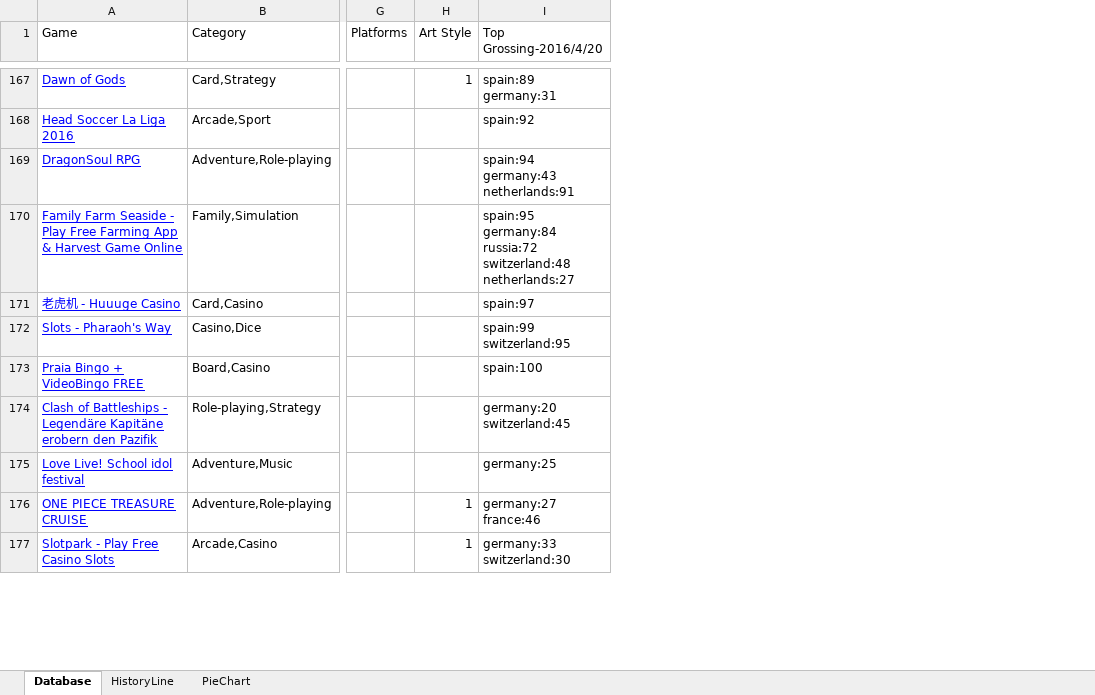
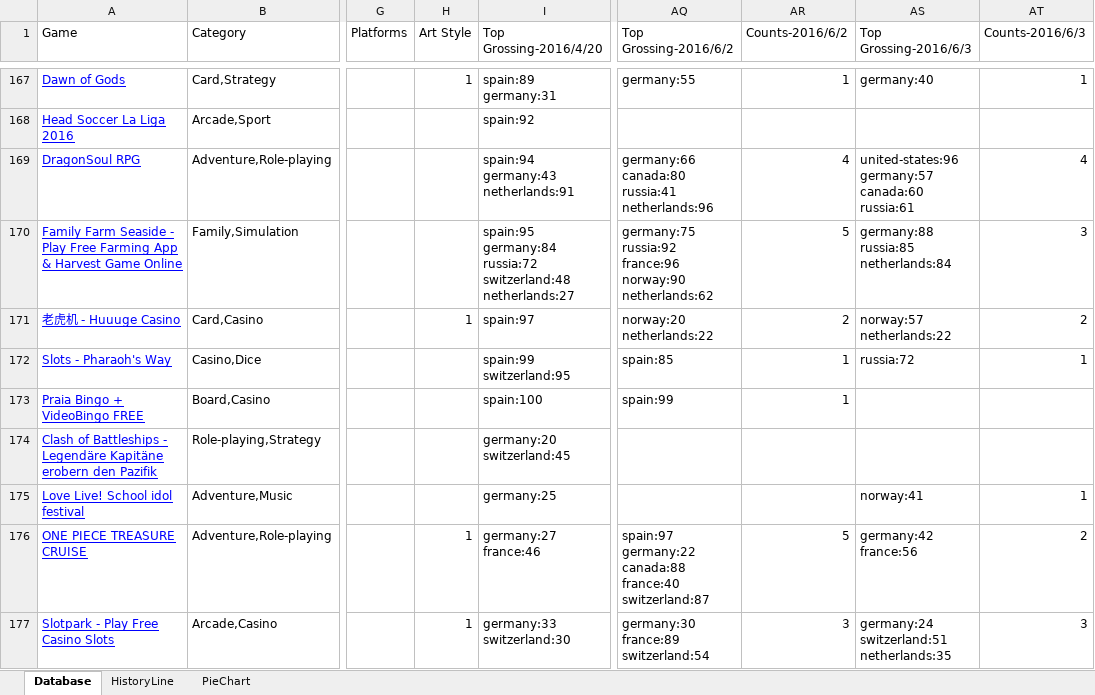
Before and after one commit to napyang/VBA-AppAnnie, an Excel workbook: AppAnnie.xlsm, sheet Database, drawn as a sheet; only a part is shown, gaps mark what is left out; values as stored, in another font and other column widths than the file's, no borders; charts and pictures and conditional formats not drawn; ↵ is a line break in a cell; the diff covers the shown part only; the diff names each change by its address in the sheet, - before the commit and + after, or states it on an @@ line.

```diff
--- a/AppAnnie.xlsm (sheet Database)
+++ b/AppAnnie.xlsm (sheet Database)
+column AQ (Top Grossing-2016/6/2), rows 167-177: germany:55 |  | germany:66 ↵ canada:80 ↵ russia:41 ↵ netherlands:96 | germany:75 ↵ russia:92 ↵ france:96 ↵ norway:90 ↵ netherlands:62 | norway:20 ↵ netherlands:22 | spain:85 | spain:99 |  |  | spain:97 ↵ germany:22 ↵ canada:88 ↵ france:40 ↵ switzerland:87 | germany:30 ↵ france:89 ↵ switzerland:54
+column AR (Counts-2016/6/2), rows 167-177: 1 |  | 4 | 5 | 2 | 1 | 1 |  |  | 5 | 3
+column AS (Top Grossing-2016/6/3), rows 167-177: germany:40 |  | united-states:96 ↵ germany:57 ↵ canada:60 ↵ russia:61 | germany:88 ↵ russia:85 ↵ netherlands:84 | norway:57 ↵ netherlands:22 | russia:72 |  |  | norway:41 | germany:42 ↵ france:56 | germany:24 ↵ switzerland:51 ↵ netherlands:35
+column AT (Counts-2016/6/3), rows 167-177: 1 |  | 4 | 3 | 2 | 1 |  |  | 1 | 2 | 3
-H171 (Art Style): (empty)
+H171 (Art Style): 1
```
Also changed, not shown: 54 added rows and 14 edited cells elsewhere in this sheet, sheet HistoryLine, sheet PieChart, charts or pictures.
